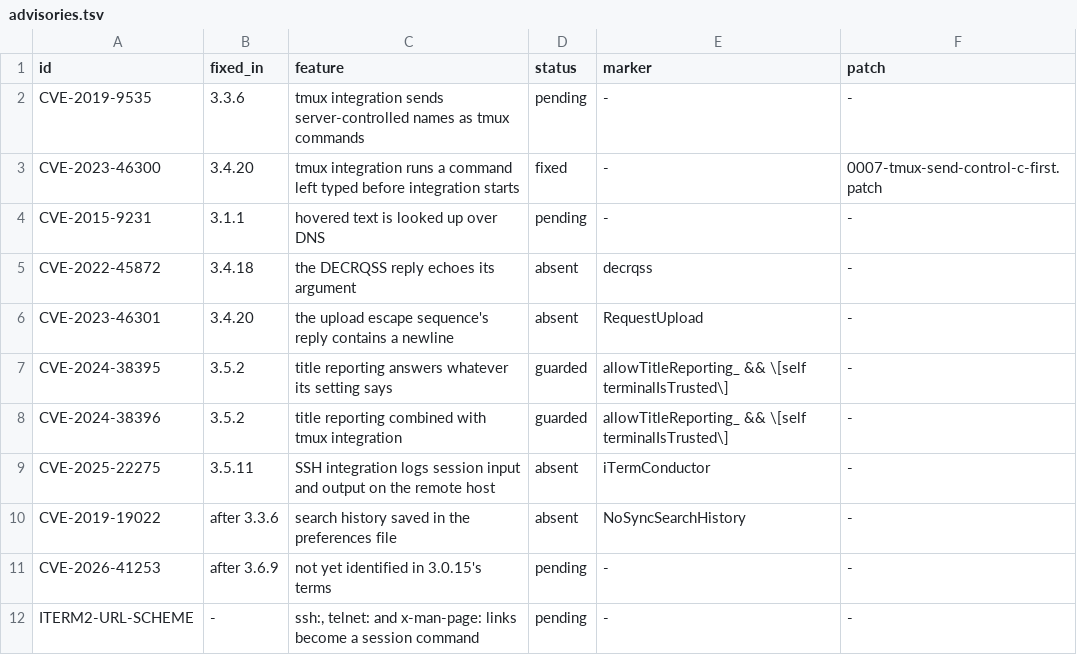
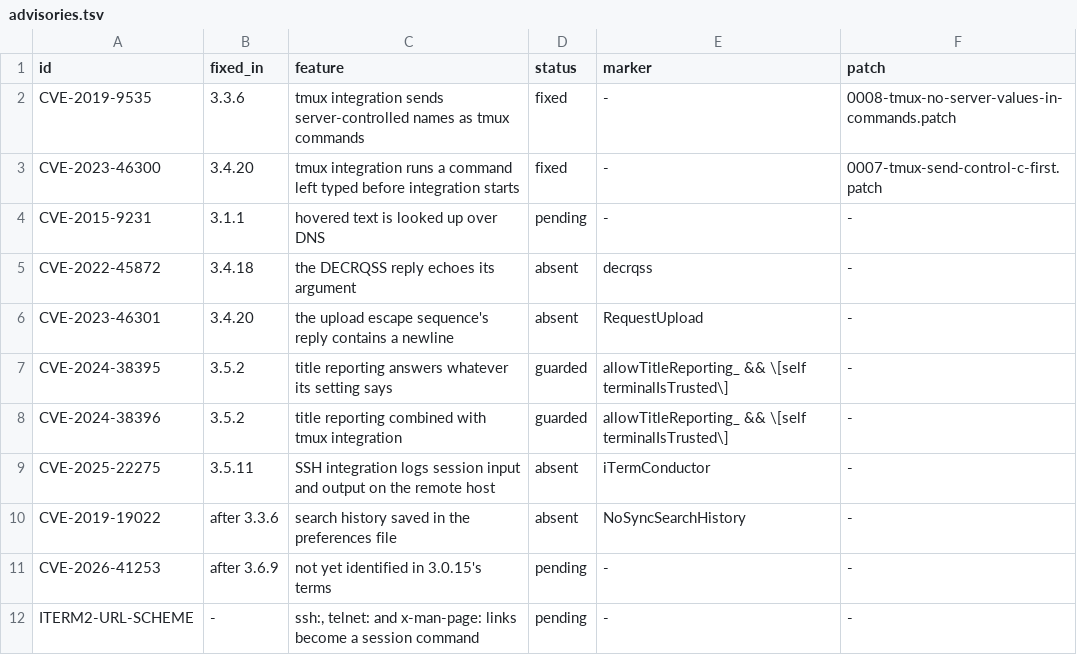
Before and after one commit to Mavergreen/iterm2, a TSV file: security/advisories.tsv, drawn as a sheet.

```diff
--- a/security/advisories.tsv
+++ b/security/advisories.tsv
@@ -1,3 +1,3 @@
 id	fixed_in	feature	status	marker	patch
-CVE-2019-9535	3.3.6	tmux integration sends server-controlled names as tmux commands	pending	-	-
+CVE-2019-9535	3.3.6	tmux integration sends server-controlled names as tmux commands	fixed	-	0008-tmux-no-server-values-in-commands.patch
 CVE-2023-46300	3.4.20	tmux integration runs a command left typed before integration starts	fixed	-	0007-tmux-send-control-c-first.patch
```
Also changed, not shown: 8 other files.
